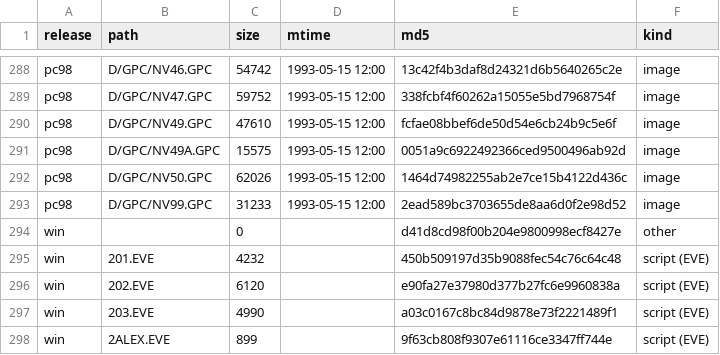
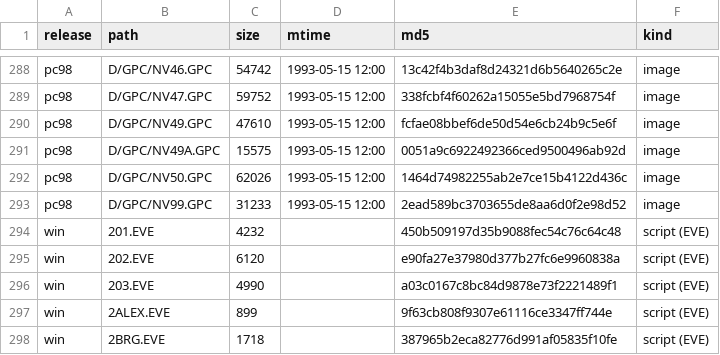
Before and after one commit to slimeyjoe/adv98x-nova, a TSV file: resources/inventory.tsv, drawn as a sheet; only a part is shown, gaps mark what is left out; the shorter side is filled out with more unchanged rows.

```diff
--- a/resources/inventory.tsv
+++ b/resources/inventory.tsv
@@ -293,3 +293,2 @@ pc98	D/GPC/NV50.GPC	62026	1993-05-15 12:00	1464d74982255ab2e7ce15b4122d436c	imag
 pc98	D/GPC/NV99.GPC	31233	1993-05-15 12:00	2ead589bc3703655de8aa6d0f2e98d52	image
-win	            	0		d41d8cd98f00b204e9800998ecf8427e	other
 win	201.EVE	4232		450b509197d35b9088fec54c76c64c48	script (EVE)
```
Also changed, not shown: 1 other file.
